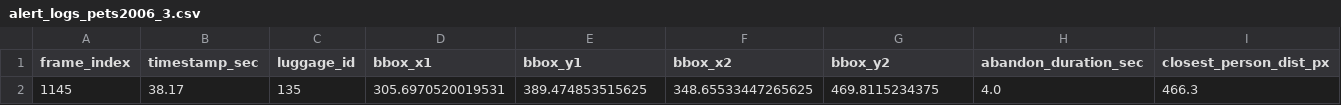
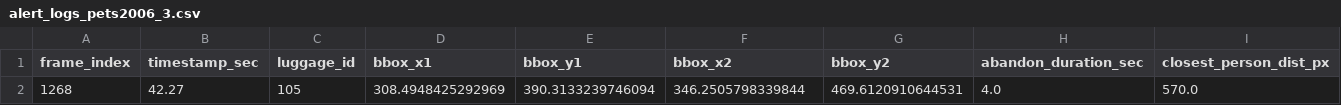
Before and after one commit to thanhnhanvo192/ComputerVision_Abandoned-Object-Detection, a CSV file: output/alert_logs_pets2006_3.csv, drawn as a sheet; removed rows and columns are numbered as before the commit, all else as after; the diff names each change by its address in the sheet, - before the commit and + after, or states it on an @@ line.

```diff
--- a/output/alert_logs_pets2006_3.csv
+++ b/output/alert_logs_pets2006_3.csv
-row 2: 1145 | 38.17 | 135 | 305.6970520019531 | 389.474853515625 | 348.65533447265625 | 469.8115234375 | 4.0 | 466.3
+row 2: 1268 | 42.27 | 105 | 308.4948425292969 | 390.3133239746094 | 346.2505798339844 | 469.6120910644531 | 4.0 | 570.0
```
Also changed, not shown: 11 other files.
